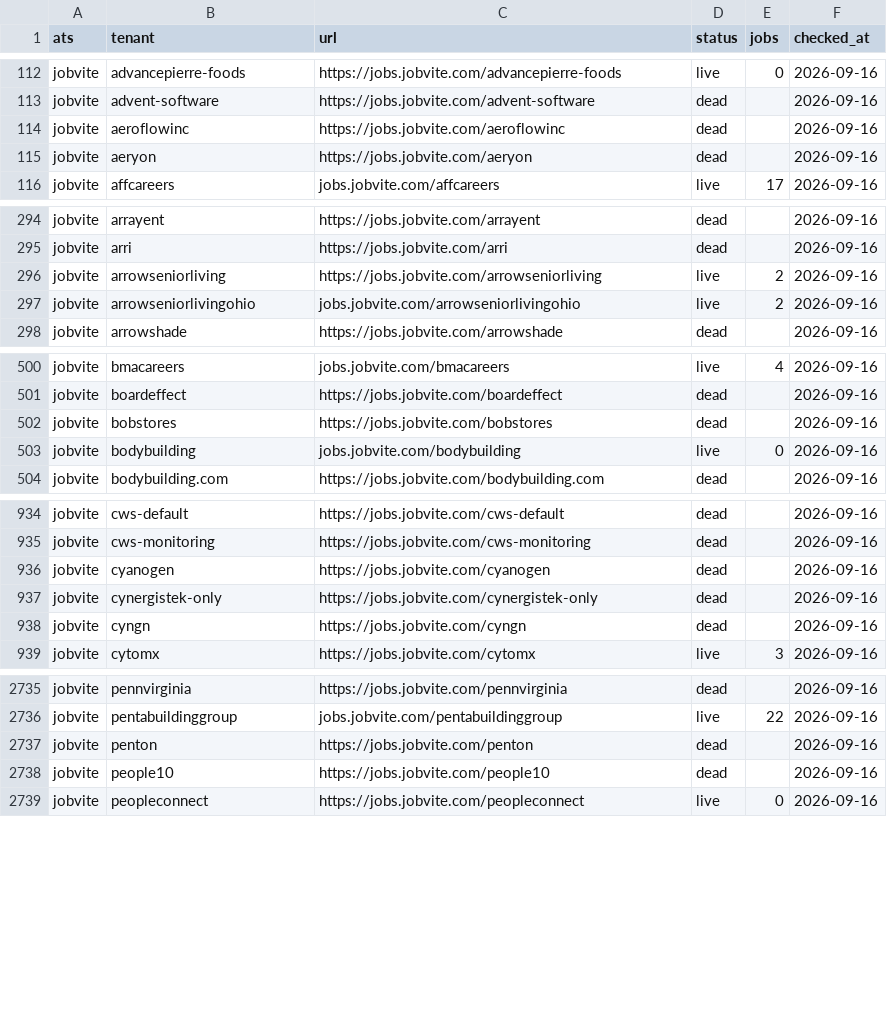
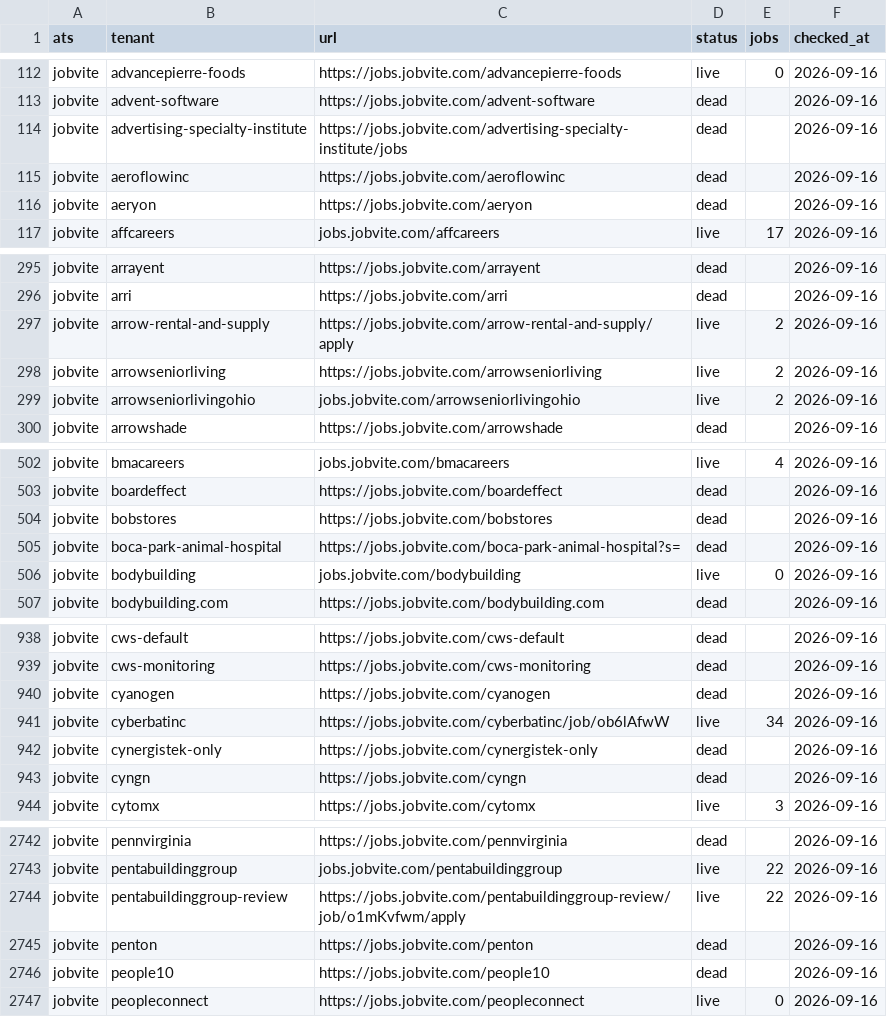
Before and after one commit to sarthakjain004/headstart, a CSV file: data/validate/liveness/jobvite.csv, drawn as a sheet; only a part is shown, gaps mark what is left out; the diff covers the shown part only; the diff names each change by its address in the sheet, - before the commit and + after, or states it on an @@ line.

```diff
--- a/data/validate/liveness/jobvite.csv
+++ b/data/validate/liveness/jobvite.csv
+row 114: jobvite | advertising-specialty-institute | https://jobs.jobvite.com/advertising-specialty-institute/jobs | dead |  | 2026-09-16
+row 297: jobvite | arrow-rental-and-supply | https://jobs.jobvite.com/arrow-rental-and-supply/apply | live | 2 | 2026-09-16
+row 505: jobvite | boca-park-animal-hospital | https://jobs.jobvite.com/boca-park-animal-hospital?s= | dead |  | 2026-09-16
+row 941: jobvite | cyberbatinc | https://jobs.jobvite.com/cyberbatinc/job/ob6lAfwW | live | 34 | 2026-09-16
+row 2744: jobvite | pentabuildinggroup-review | https://jobs.jobvite.com/pentabuildinggroup-review/job/o1mKvfwm/apply | live | 22 | 2026-09-16
```
Also changed, not shown: 4 added rows elsewhere in this file, 10 other files.
